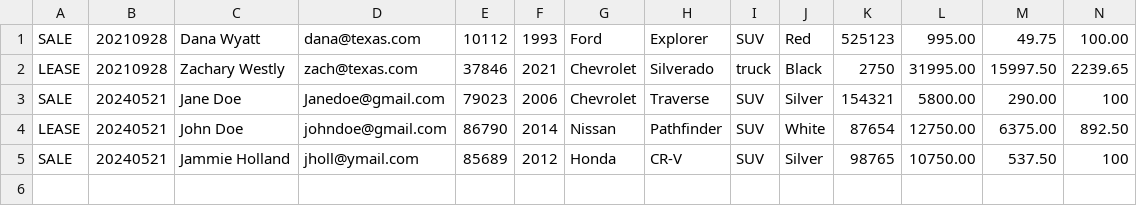
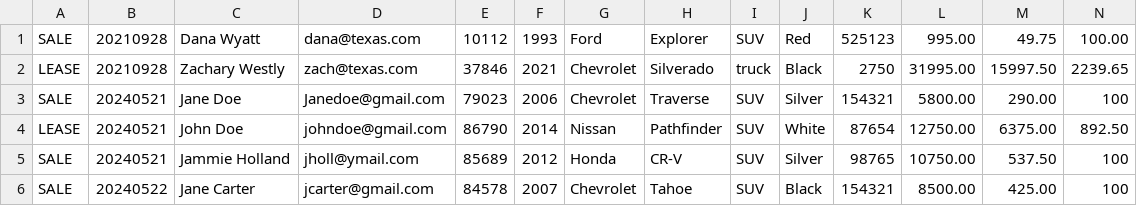
Before and after one commit to Yiannar/WorkshopFive_CarDealershipPart2, a CSV file: Contracts.csv, drawn as a sheet; only a part is shown; rows hold the shown columns only; the diff names each change by its address in the sheet, - before the commit and + after, or states it on an @@ line.

```diff
--- a/Contracts.csv
+++ b/Contracts.csv
+row 6: SALE | 20240522 | Jane Carter | jcarter@gmail.com | 84578 | 2007 | Chevrolet | Tahoe | SUV | Black | 154321 | 8500.00 | 425.00 | 100
```
Also changed, not shown: DB_Dealership.csv, 9 other files.
